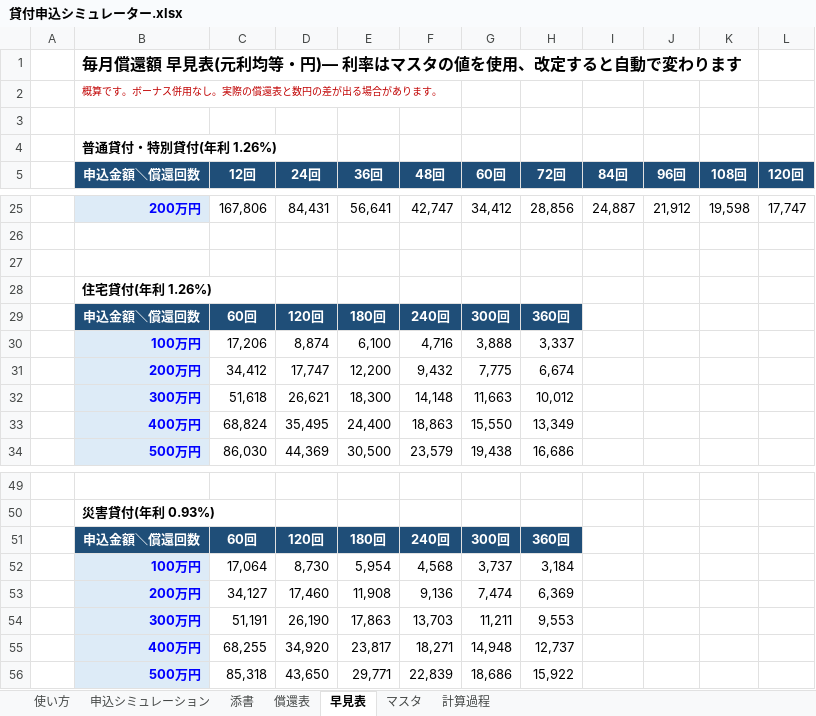
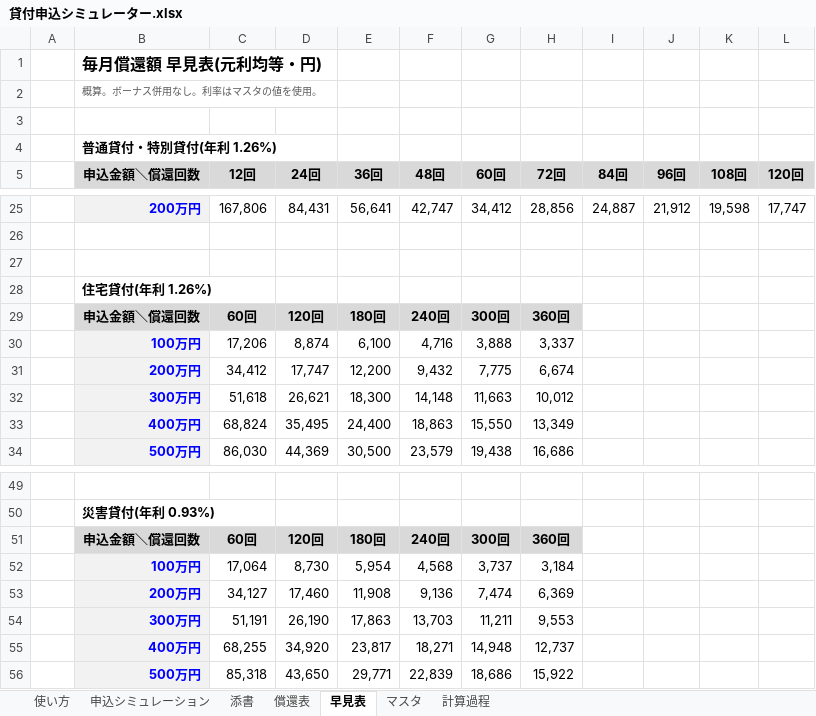
Before and after one commit to iidodo-com/iidodo, an Excel workbook: 貸付申込シミュレーター.xlsx, sheet 早見表, drawn as a sheet; only a part is shown, gaps mark what is left out; values as stored, in another font and other column widths than the file's, no borders; the diff names each change by its address in the sheet, - before the commit and + after, or states it on an @@ line.

```diff
--- a/貸付申込シミュレーター.xlsx (sheet 早見表)
+++ b/貸付申込シミュレーター.xlsx (sheet 早見表)
-B1 (申込金額＼償還回数): 毎月償還額 早見表(元利均等・円)― 利率はマスタの値を使用、改定すると自動で変わります
+B1 (申込金額＼償還回数): 毎月償還額 早見表(元利均等・円)
-B2 (申込金額＼償還回数): 概算です。ボーナス併用なし。実際の償還表と数円の差が出る場合があります。
+B2 (申込金額＼償還回数): 概算。ボーナス併用なし。利率はマスタの値を使用。
-B2 text colour: #C00000
+B2 text colour: #595959
@@ B5:L5 fill: #1F4E78 → #D9D9D9, text colour: #FFFFFF → black @@
@@ B29:H29 fill: #1F4E78 → #D9D9D9, text colour: #FFFFFF → black @@
@@ B51:H51 fill: #1F4E78 → #D9D9D9, text colour: #FFFFFF → black @@
```
Also changed, not shown: sheet 使い方, sheet 申込シミュレーション, sheet 償還表, sheet マスタ, sheet 計算過程, sheet 添書.
